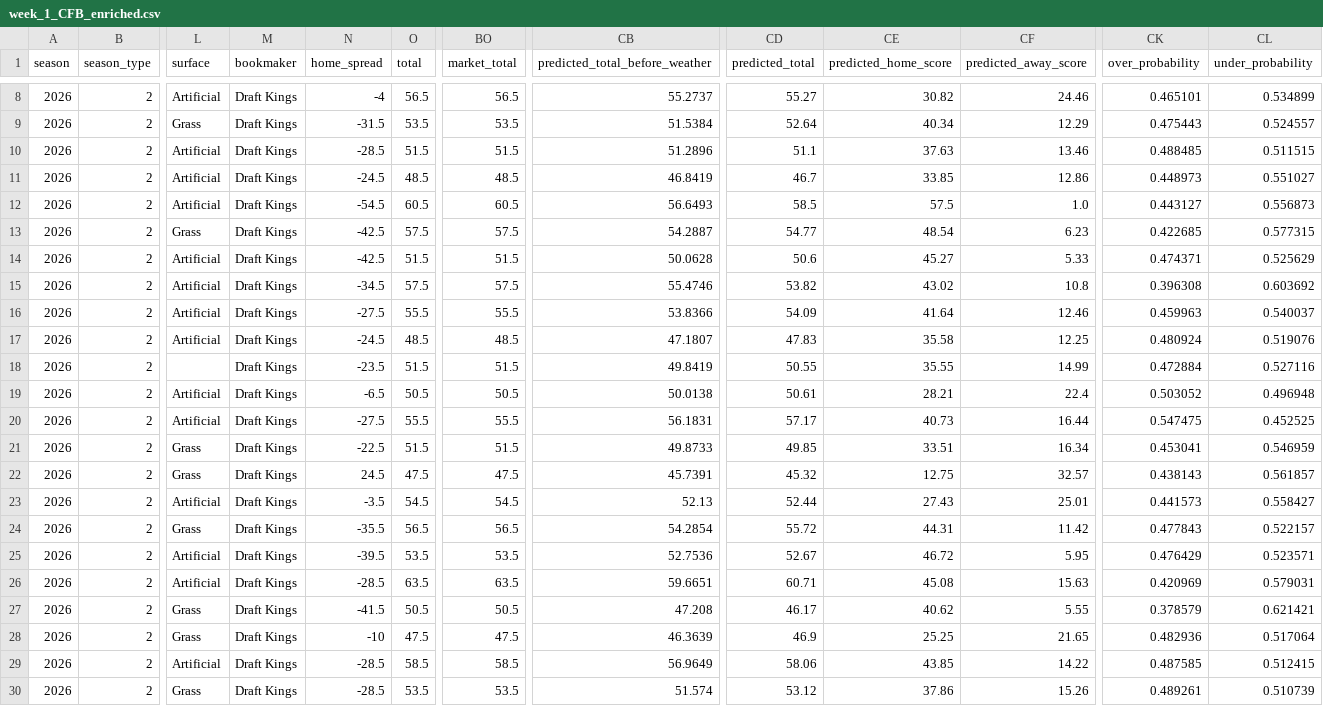
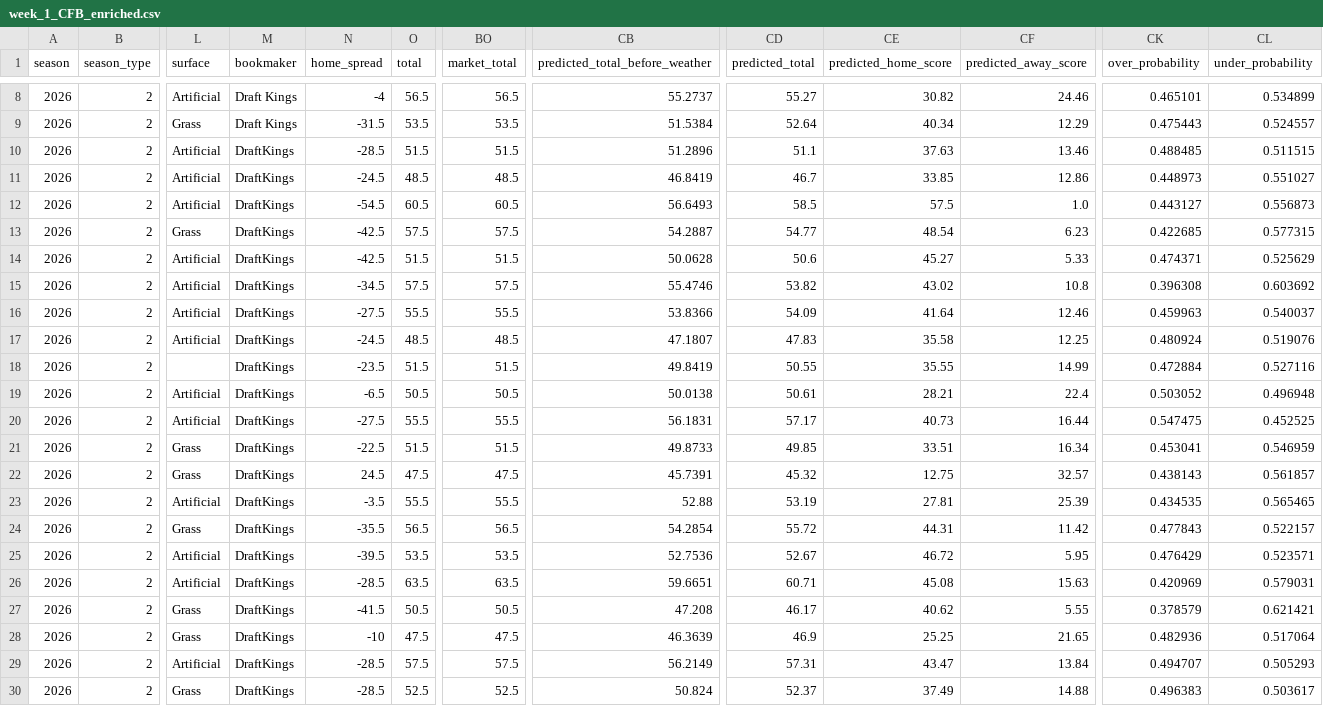
Before and after one commit to Clownworldenjoyer76/cfb_for_mat, a CSV file: docs/win/football/cfb/01_merge/week_1_CFB_enriched.csv, drawn as a sheet; only a part is shown, gaps mark what is left out; the diff covers the shown part only; the diff names each change by its address in the sheet, - before the commit and + after, or states it on an @@ line.

```diff
--- a/docs/win/football/cfb/01_merge/week_1_CFB_enriched.csv
+++ b/docs/win/football/cfb/01_merge/week_1_CFB_enriched.csv
-M10:M30 (bookmaker): Draft Kings
+M10:M30 (bookmaker): DraftKings
-O23 (total): 54.5
+O23 (total): 55.5
-BO23 (market_total): 54.5
+BO23 (market_total): 55.5
-CB23 (predicted_total_before_weather): 52.13
+CB23 (predicted_total_before_weather): 52.88
-CD23 (predicted_total): 52.44
+CD23 (predicted_total): 53.19
-CE23 (predicted_home_score): 27.43
+CE23 (predicted_home_score): 27.81
-CF23 (predicted_away_score): 25.01
+CF23 (predicted_away_score): 25.39
-CK23 (over_probability): 0.441573
+CK23 (over_probability): 0.434535
-CL23 (under_probability): 0.558427
+CL23 (under_probability): 0.565465
-O29 (total): 58.5
+O29 (total): 57.5
-BO29 (market_total): 58.5
+BO29 (market_total): 57.5
-CB29 (predicted_total_before_weather): 56.9649
+CB29 (predicted_total_before_weather): 56.2149
-CD29 (predicted_total): 58.06
+CD29 (predicted_total): 57.31
-CE29 (predicted_home_score): 43.85
+CE29 (predicted_home_score): 43.47
-CF29 (predicted_away_score): 14.22
+CF29 (predicted_away_score): 13.84
-CK29 (over_probability): 0.487585
+CK29 (over_probability): 0.494707
-CL29 (under_probability): 0.512415
+CL29 (under_probability): 0.505293
-O30 (total): 53.5
+O30 (total): 52.5
-BO30 (market_total): 53.5
+BO30 (market_total): 52.5
-CB30 (predicted_total_before_weather): 51.574
+CB30 (predicted_total_before_weather): 50.824
-CD30 (predicted_total): 53.12
+CD30 (predicted_total): 52.37
-CE30 (predicted_home_score): 37.86
+CE30 (predicted_home_score): 37.49
-CF30 (predicted_away_score): 15.26
+CF30 (predicted_away_score): 14.88
-CK30 (over_probability): 0.489261
+CK30 (over_probability): 0.496383
-CL30 (under_probability): 0.510739
+CL30 (under_probability): 0.503617
```
Also changed, not shown: 118 edited cells elsewhere in this file, docs/win/football/cfb/02_select/week_1_CFB_selected.csv, docs/win/football/cfb/03_picks/all_games/all_week_1_CFB_picks.csv, 14 other files.
